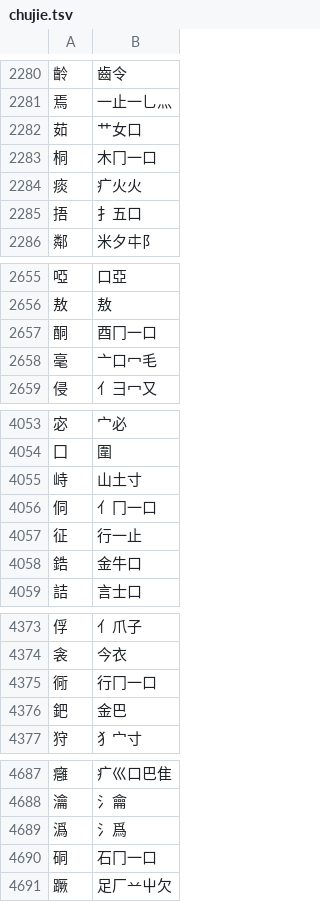
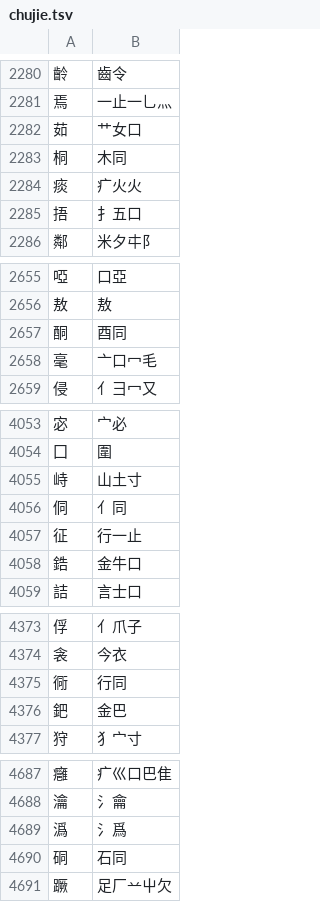
Before and after one commit to chenlin014/jiezi, a TSV file: table/chujie.tsv, drawn as a sheet; only a part is shown, gaps mark what is left out; the diff covers the shown part only.

```diff
--- a/table/chujie.tsv
+++ b/table/chujie.tsv
@@ -2282,3 +2282,3 @@
 茹	艹女口
-桐	木冂一口
+桐	木同
 痰	疒火火
@@ -2656,3 +2656,3 @@
 敖	敖
-酮	酉冂一口
+酮	酉同
 毫	亠口冖毛
@@ -4055,3 +4055,3 @@
 峙	山土寸
-侗	亻冂一口
+侗	亻同
 征	行一止
@@ -4374,3 +4374,3 @@
 衾	今衣
-衕	行冂一口
+衕	行同
 鈀	金巴
@@ -4689,3 +4689,3 @@
 潙	氵爲
-硐	石冂一口
+硐	石同
 蹶	足厂䒑屮欠
```
Also changed, not shown: 41 edited cells elsewhere in this file, table/common-jp.tsv, table/common-jt.tsv, 4 other files.
